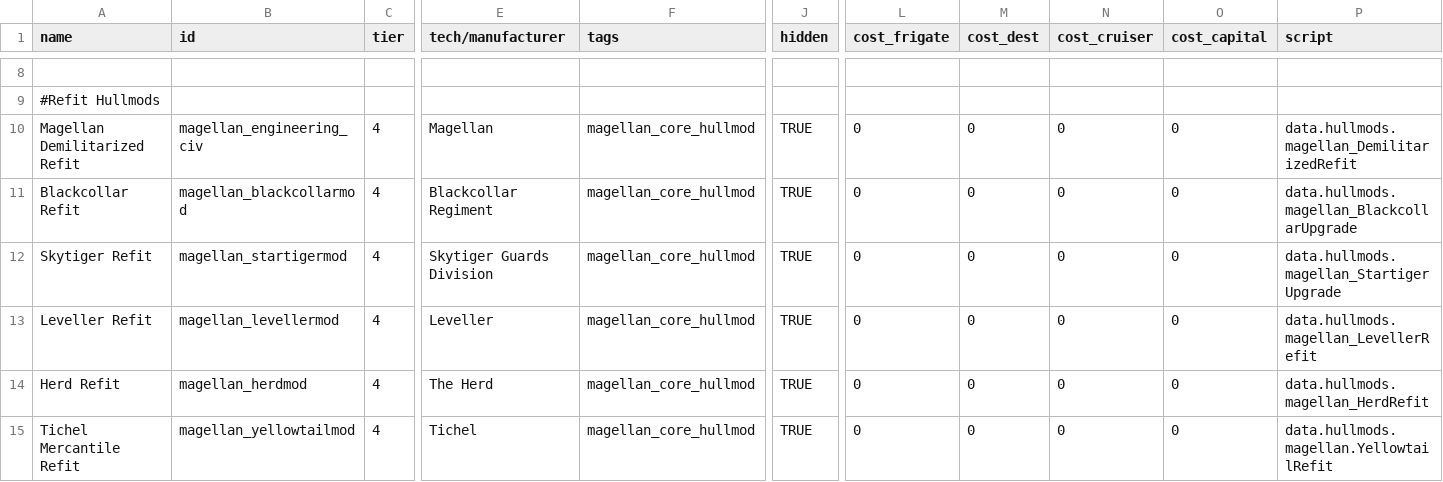
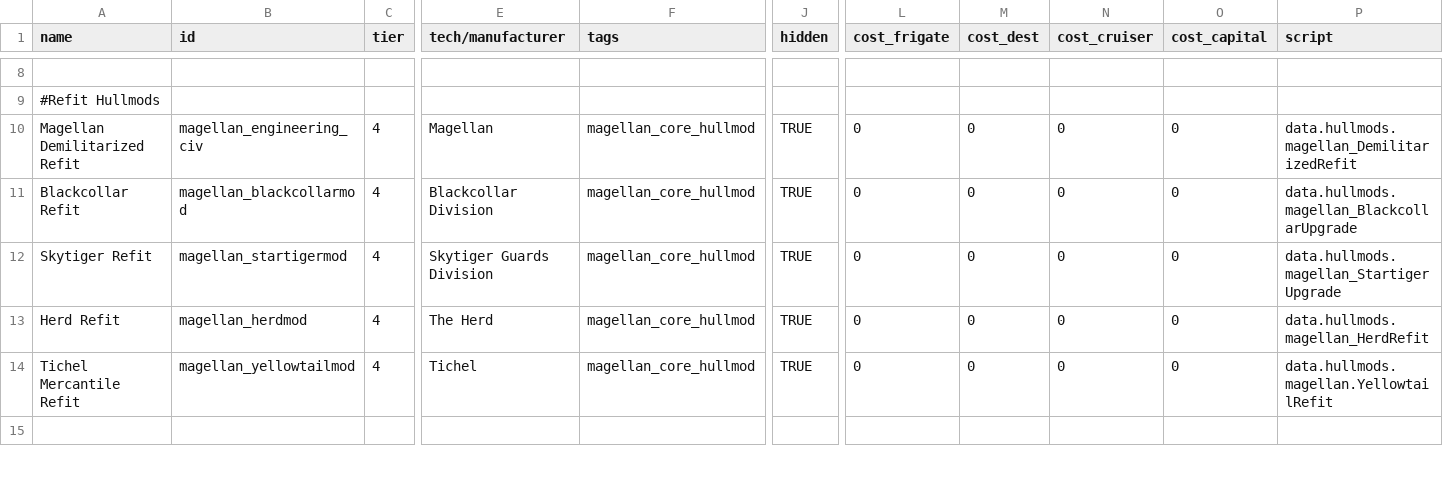
Before and after one commit to starsector-mods/magellan-protectorate-unified, a CSV file: data/hullmods/hull_mods.csv, drawn as a sheet; only a part is shown, gaps mark what is left out; removed rows and columns are numbered as before the commit, all else as after; rows hold the shown columns only; the diff covers the shown part only; the diff names each change by its address in the sheet, - before the commit and + after, or states it on an @@ line.

Commit message:
feat(intel/gameplay): add ETA tracking, 3-stage Leveller revamp, passive threat decay, and reorganize hullmods

```diff
--- a/data/hullmods/hull_mods.csv
+++ b/data/hullmods/hull_mods.csv
-E11 (tech/manufacturer): Blackcollar Regiment
+E11 (tech/manufacturer): Blackcollar Division
-row 13: Leveller Refit | magellan_levellermod | 4 | Leveller | magellan_core_hullmod | TRUE | 0 | 0 | 0 | 0 | data.hullmods.magellan_LevellerRefit
+row 15: (empty)
```
Also changed, not shown: 6 added rows, 5 removed rows and 1 edited cell elsewhere in this file, 34 other files.
